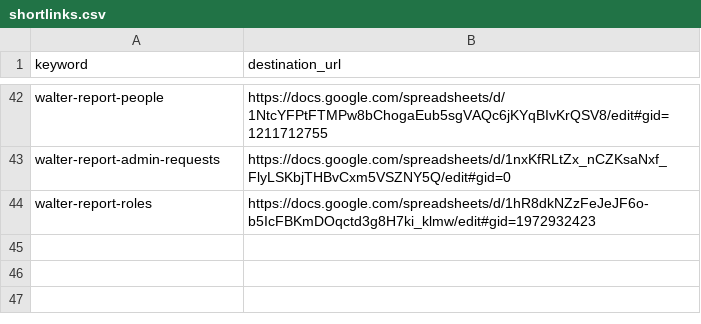
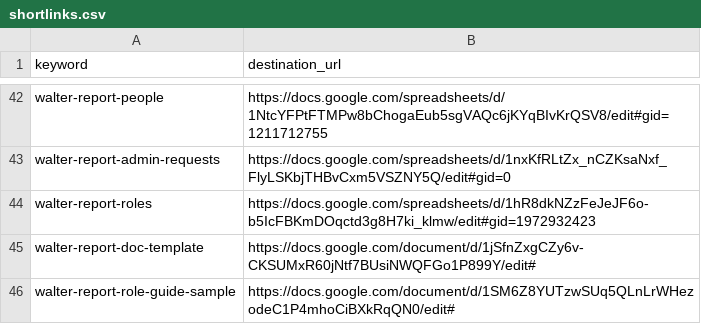
Before and after one commit to g0v-network/link.g0v.network, a CSV file: shortlinks.csv, drawn as a sheet; only a part is shown, gaps mark what is left out.

Commit message:
Update shortlinks.csv

```diff
--- a/shortlinks.csv
+++ b/shortlinks.csv
@@ -44 +44,3 @@ walter-report-admin-requests,https://docs.google.com/spreadsheets/d/1nxKfRLtZx_n
 walter-report-roles,https://docs.google.com/spreadsheets/d/1hR8dkNZzFeJeJF6o-b5IcFBKmDOqctd3g8H7ki_klmw/edit#gid=1972932423
+walter-report-doc-template,https://docs.google.com/document/d/1jSfnZxgCZy6v-CKSUMxR60jNtf7BUsiNWQFGo1P899Y/edit#
+walter-report-role-guide-sample,https://docs.google.com/document/d/1SM6Z8YUTzwSUq5QLnLrWHezodeC1P4mhoCiBXkRqQN0/edit#
```
